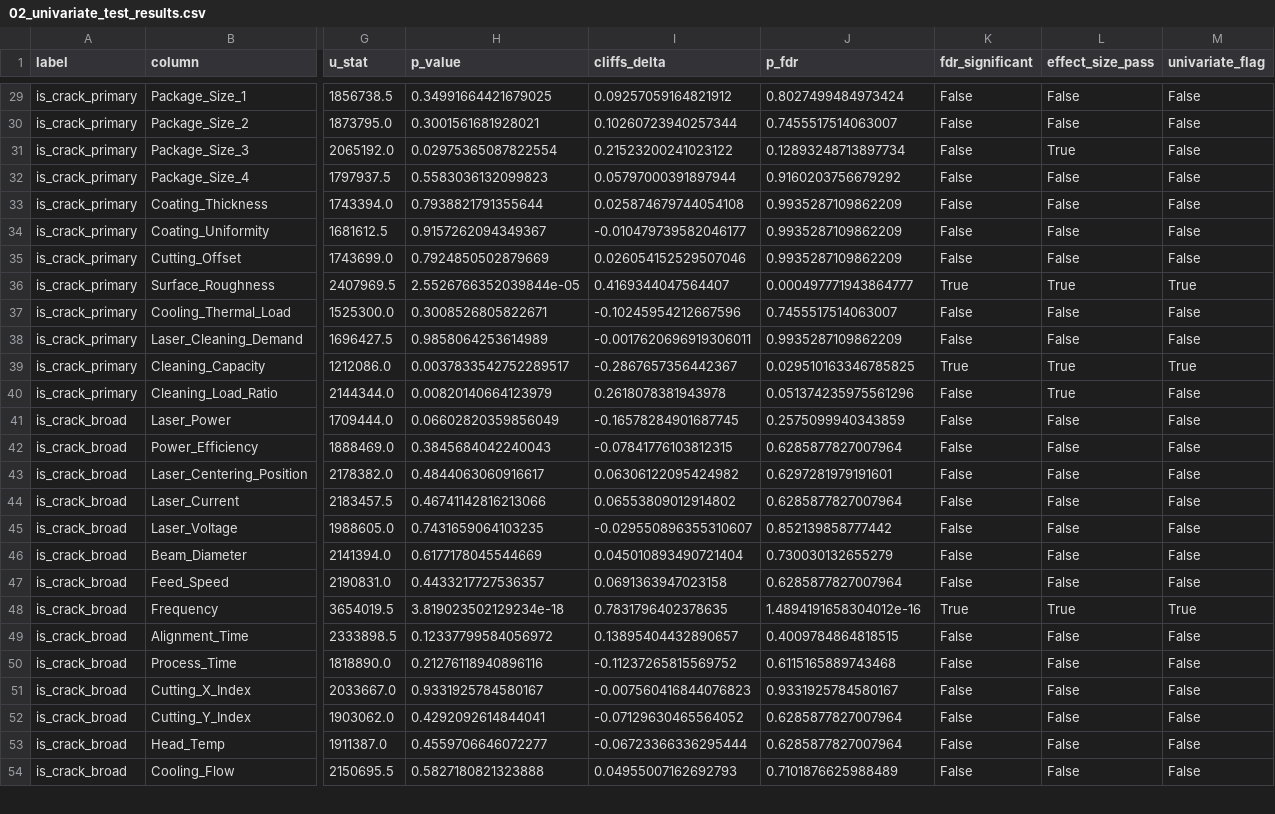
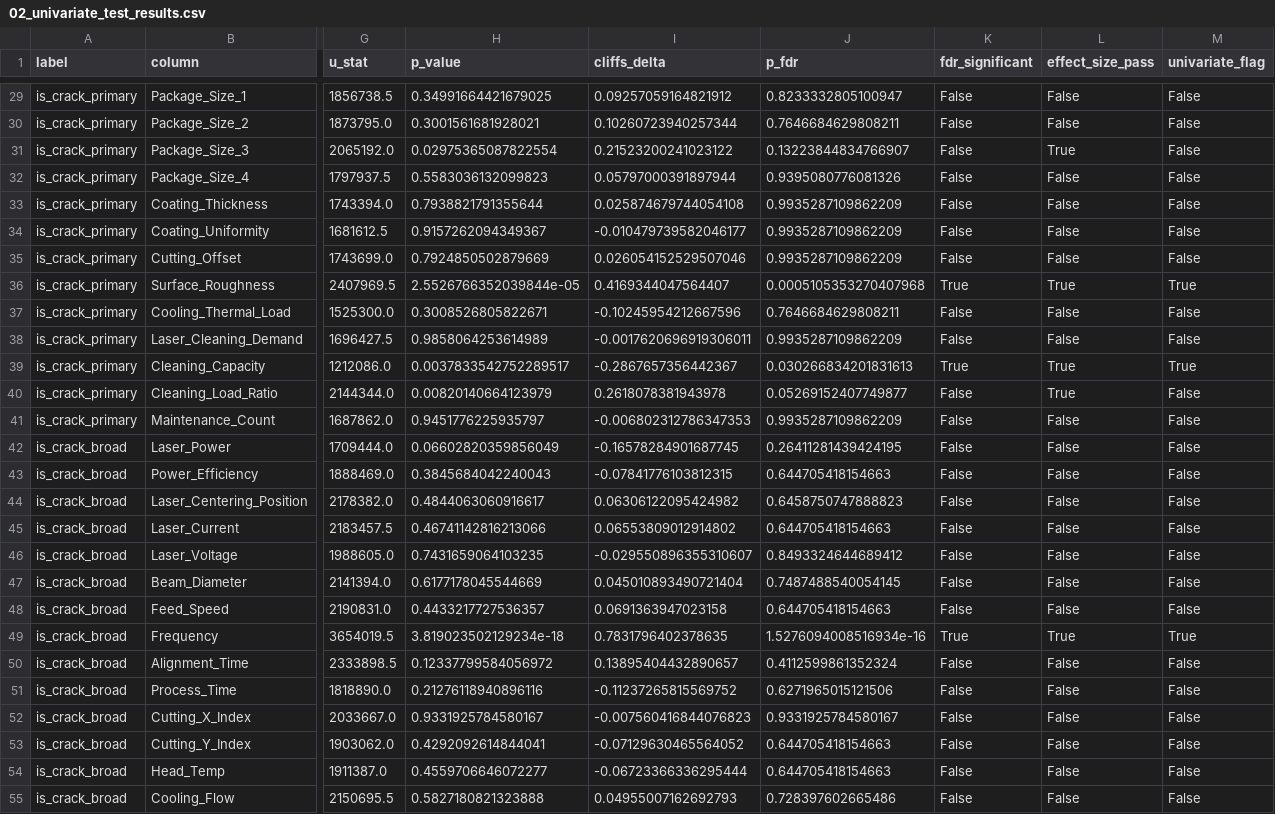
Before and after one commit to Mango-Orange-smoothie/SKSuniC_14th, a CSV file: 26.07.30_2107_Goal2_CRACK_유효인자_분석/02_univariate_test_results.csv, drawn as a sheet; only a part is shown, gaps mark what is left out; addresses are those after the commit; rows hold the shown columns only; the diff covers the shown part only; the diff names each change by its address in the sheet, - before the commit and + after, or states it on an @@ line.

```diff
--- a/26.07.30_2107_Goal2_CRACK_유효인자_분석/02_univariate_test_results.csv
+++ b/26.07.30_2107_Goal2_CRACK_유효인자_분석/02_univariate_test_results.csv
-J29 (p_fdr): 0.8027499484973424
+J29 (p_fdr): 0.8233332805100947
-J30 (p_fdr): 0.7455517514063007
+J30 (p_fdr): 0.7646684629808211
-J31 (p_fdr): 0.12893248713897734
+J31 (p_fdr): 0.13223844834766907
-J32 (p_fdr): 0.9160203756679292
+J32 (p_fdr): 0.9395080776081326
-J36 (p_fdr): 0.000497771943864777
+J36 (p_fdr): 0.0005105353270407968
-J37 (p_fdr): 0.7455517514063007
+J37 (p_fdr): 0.7646684629808211
-J39 (p_fdr): 0.029510163346785825
+J39 (p_fdr): 0.030266834201831613
-J40 (p_fdr): 0.051374235975561296
+J40 (p_fdr): 0.05269152407749877
+row 41: is_crack_primary | Maintenance_Count | 1687862.0 | 0.9451776225935797 | -0.006802312786347353 | 0.9935287109862209 | False | False | False
-J42 (p_fdr): 0.2575099940343859
+J42 (p_fdr): 0.26411281439424195
-J43 (p_fdr): 0.6285877827007964
+J43 (p_fdr): 0.644705418154663
-J44 (p_fdr): 0.6297281979191601
+J44 (p_fdr): 0.6458750747888823
-J45 (p_fdr): 0.6285877827007964
+J45 (p_fdr): 0.644705418154663
-J46 (p_fdr): 0.852139858777442
+J46 (p_fdr): 0.8493324644689412
-J47 (p_fdr): 0.730030132655279
+J47 (p_fdr): 0.7487488540054145
-J48 (p_fdr): 0.6285877827007964
+J48 (p_fdr): 0.644705418154663
-J49 (p_fdr): 1.4894191658304012e-16
+J49 (p_fdr): 1.5276094008516934e-16
-J50 (p_fdr): 0.4009784864818515
+J50 (p_fdr): 0.4112599861352324
-J51 (p_fdr): 0.6115165889743468
+J51 (p_fdr): 0.6271965015121506
-J53:J54 (p_fdr): 0.6285877827007964
+J53:J54 (p_fdr): 0.644705418154663
-J55 (p_fdr): 0.7101876625988489
+J55 (p_fdr): 0.728397602665486
```
Also changed, not shown: 1 added row and 44 edited cells elsewhere in this file, 26.07.30_2107_Goal2_CRACK_유효인자_분석/03_tree_importance.csv, 26.07.30_2107_Goal2_CRACK_유효인자_분석/04_crack_influence_factors_final.csv, 4 other files.
